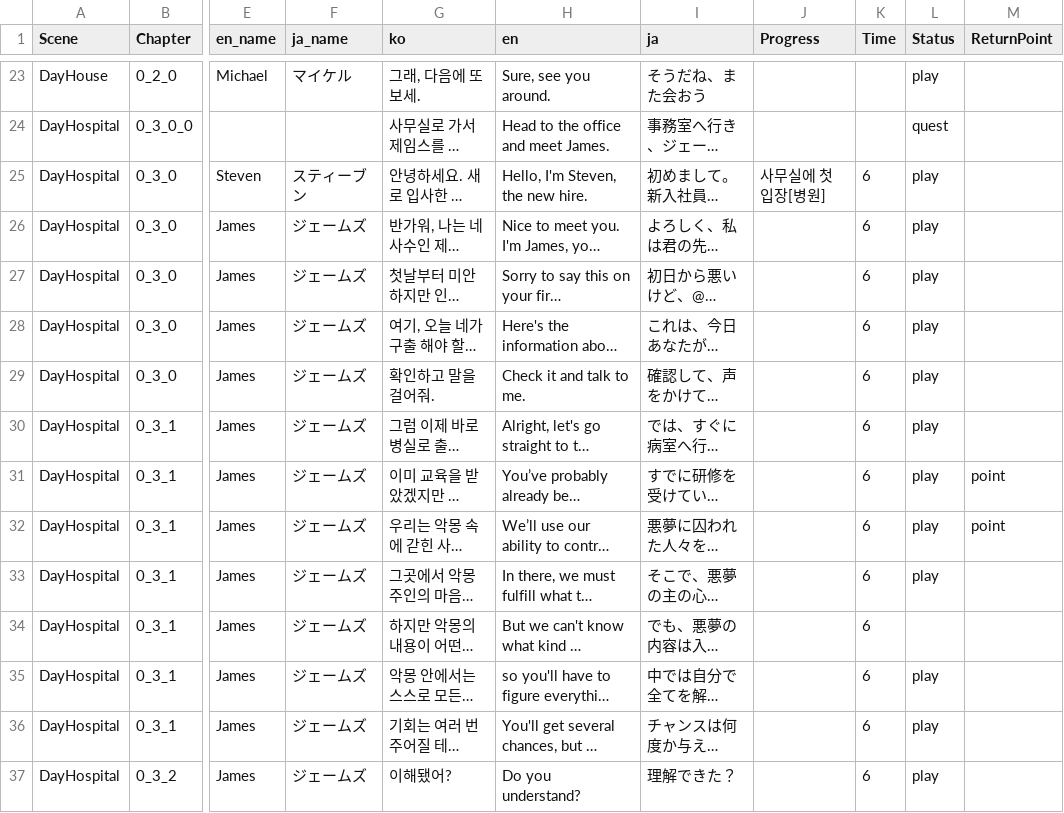
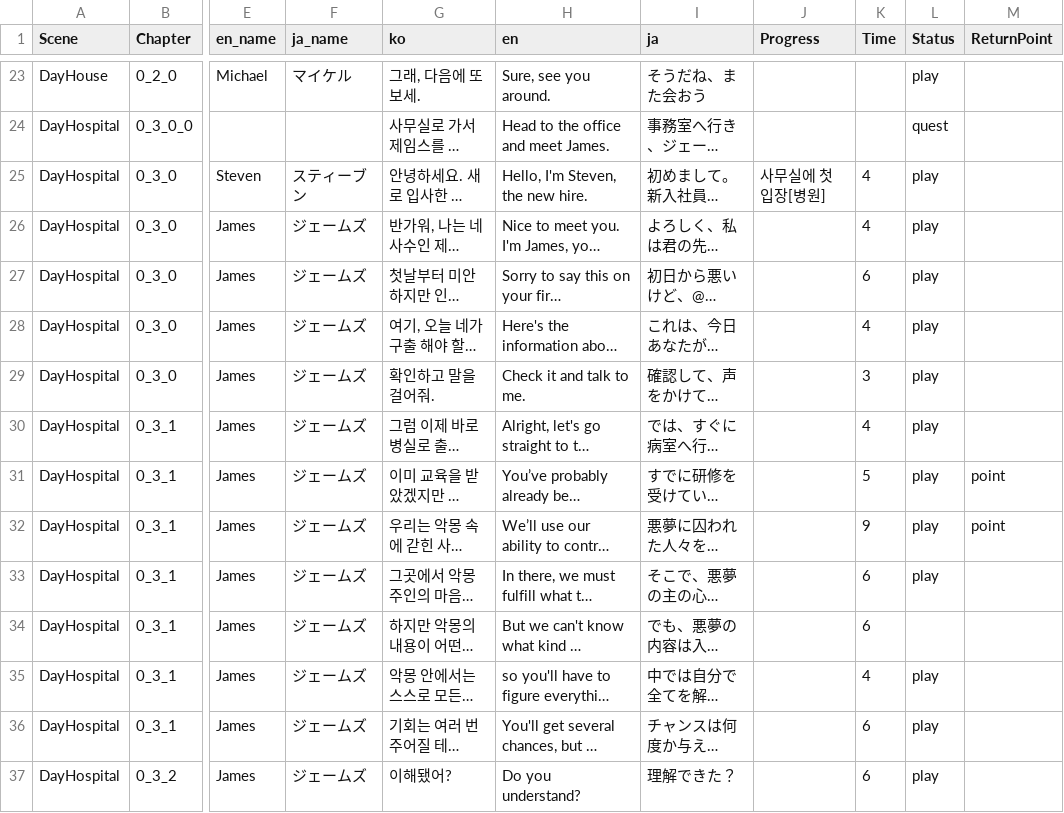
Before and after one commit to Nightmare-Guide/Nightmare-Guide, a CSV file: Assets/Resources/Story/Story 1.csv, drawn as a sheet; only a part is shown, gaps mark what is left out; long unchanged cells end in …; the diff names each change by its address in the sheet, - before the commit and + after, or states it on an @@ line.

```diff
--- a/Assets/Resources/Story/Story 1.csv
+++ b/Assets/Resources/Story/Story 1.csv
-K25:K26 (Time): 6
+K25:K26 (Time): 4
-K28 (Time): 6
+K28 (Time): 4
-K29 (Time): 6
+K29 (Time): 3
-K30 (Time): 6
+K30 (Time): 4
-K31 (Time): 6
+K31 (Time): 5
-K32 (Time): 6
+K32 (Time): 9
-K35 (Time): 6
+K35 (Time): 4
```
Also changed, not shown: 10 other files.
